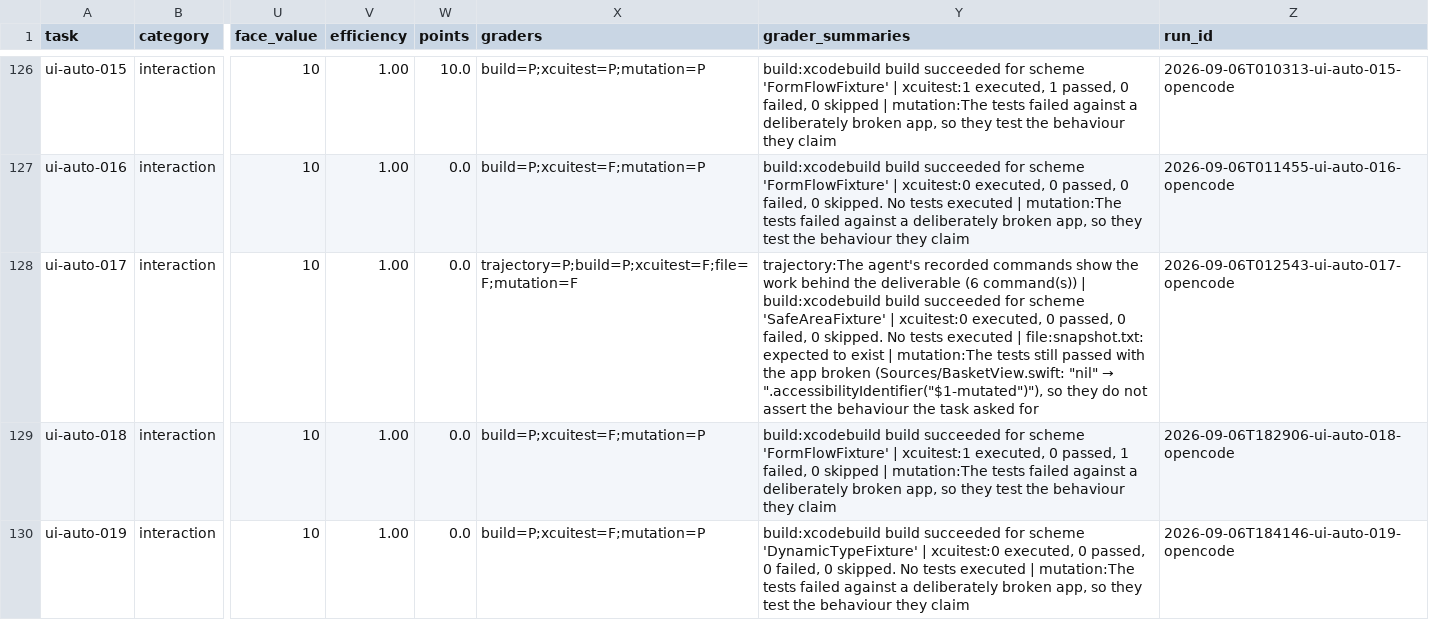
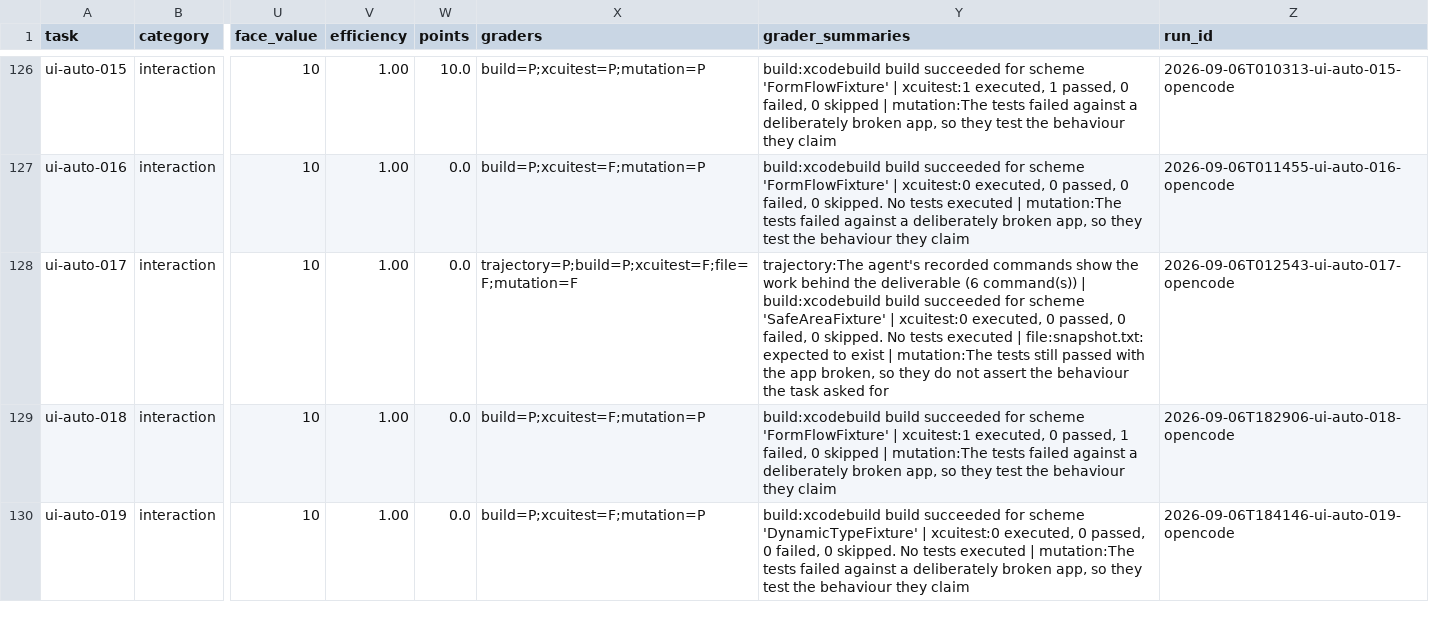
Before and after one commit to afterxleep/applebench-harness, a CSV file: site/_data/benchmarks/minimax-m2-7.csv, drawn as a sheet; only a part is shown, gaps mark what is left out; the diff names each change by its address in the sheet, - before the commit and + after, or states it on an @@ line.

```diff
--- a/site/_data/benchmarks/minimax-m2-7.csv
+++ b/site/_data/benchmarks/minimax-m2-7.csv
@@ Y128 (grader_summaries): …the app broken (Sources/BasketView.swift: "nil" → ".accessibilityIdentifier("$1-mutated")"), so they… → …the app broken, so they… @@
```
Also changed, not shown: site/_data/benchmarks/minimax-m3.csv, 3 other files.
